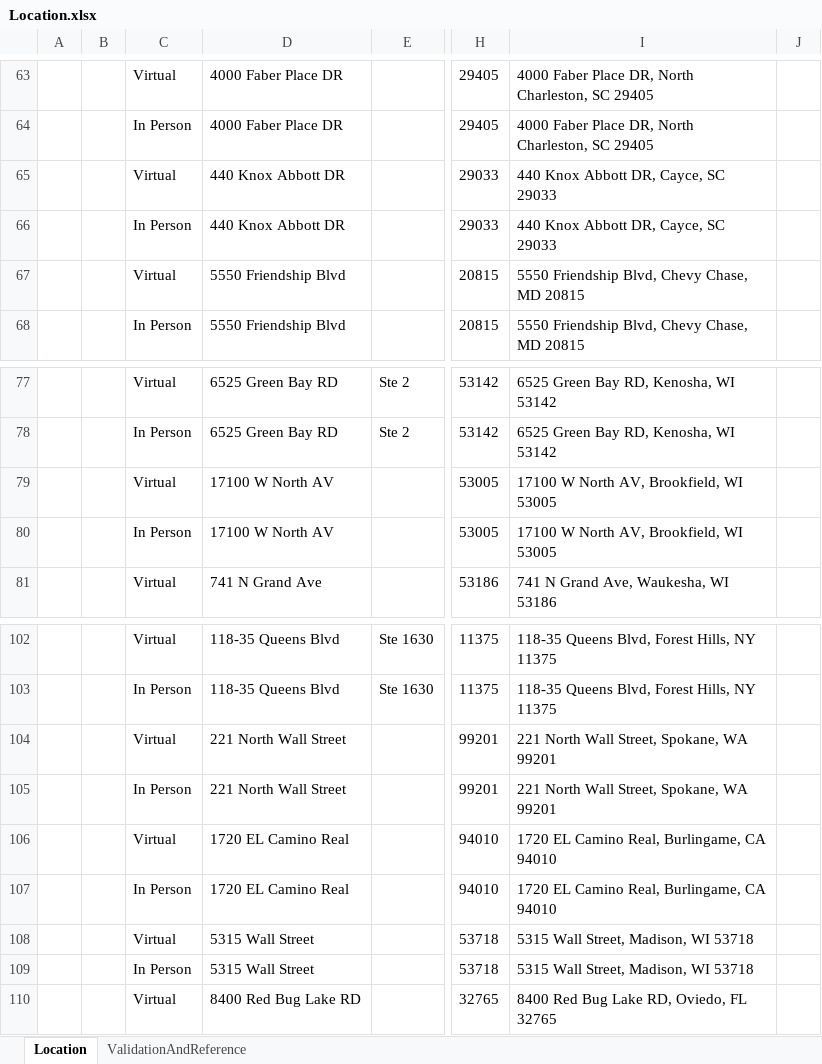
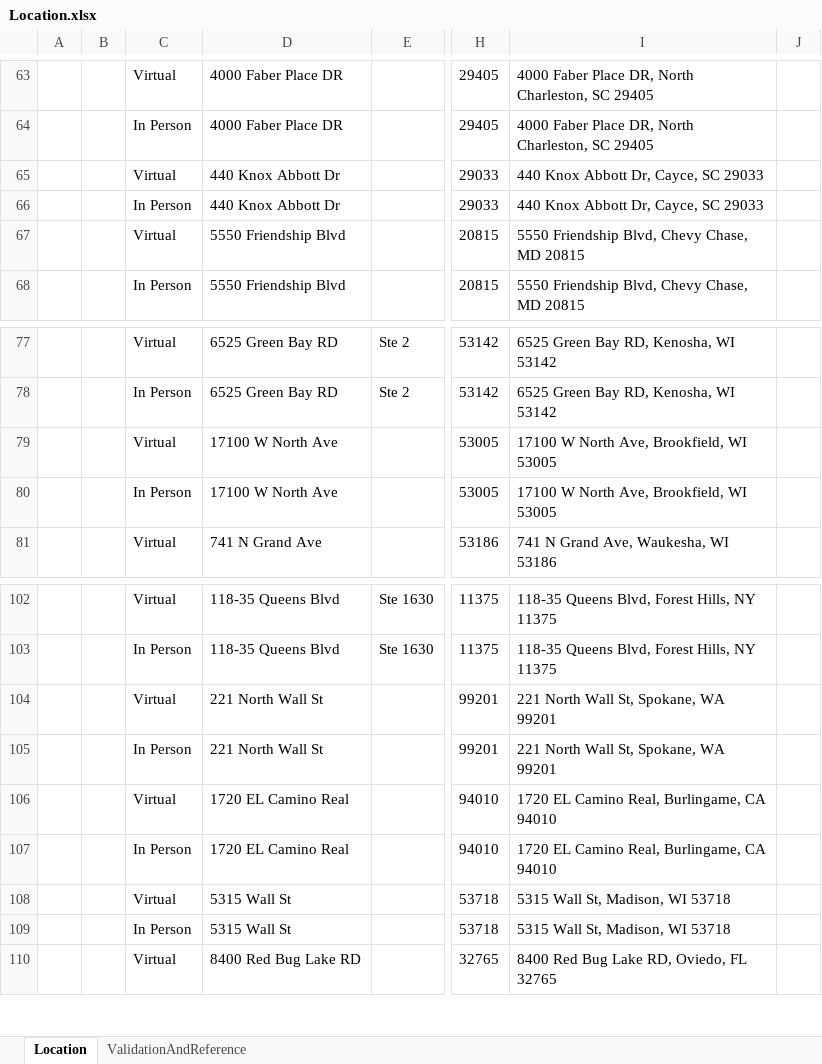
Before and after one commit to dhruv-bhattacharjee-zocdoc/Scope-Conversion_Lifestance, an Excel workbook: Excel Files/Location.xlsx, sheet Location, drawn as a sheet; only a part is shown, gaps mark what is left out; values as stored, in another font and other column widths than the file's, no borders; the diff covers the shown part only; the diff names each change by its address in the sheet, - before the commit and + after, or states it on an @@ line.

```diff
--- a/Excel Files/Location.xlsx (sheet Location)
+++ b/Excel Files/Location.xlsx (sheet Location)
-D65:D66: 440 Knox Abbott DR
+D65:D66: 440 Knox Abbott Dr
-I65:I66: 440 Knox Abbott DR, Cayce, SC 29033
+I65:I66: 440 Knox Abbott Dr, Cayce, SC 29033
-D79:D80: 17100 W North AV
+D79:D80: 17100 W North Ave
-I79:I80: 17100 W North AV, Brookfield, WI 53005
+I79:I80: 17100 W North Ave, Brookfield, WI 53005
-D104:D105: 221 North Wall Street
+D104:D105: 221 North Wall St
-I104:I105: 221 North Wall Street, Spokane, WA 99201
+I104:I105: 221 North Wall St, Spokane, WA 99201
-D108:D109: 5315 Wall Street
+D108:D109: 5315 Wall St
-I108:I109: 5315 Wall Street, Madison, WI 53718
+I108:I109: 5315 Wall St, Madison, WI 53718
```
Also changed, not shown: 32 edited cells elsewhere in this sheet, Excel Files/Output.xlsx, 4 other files.
